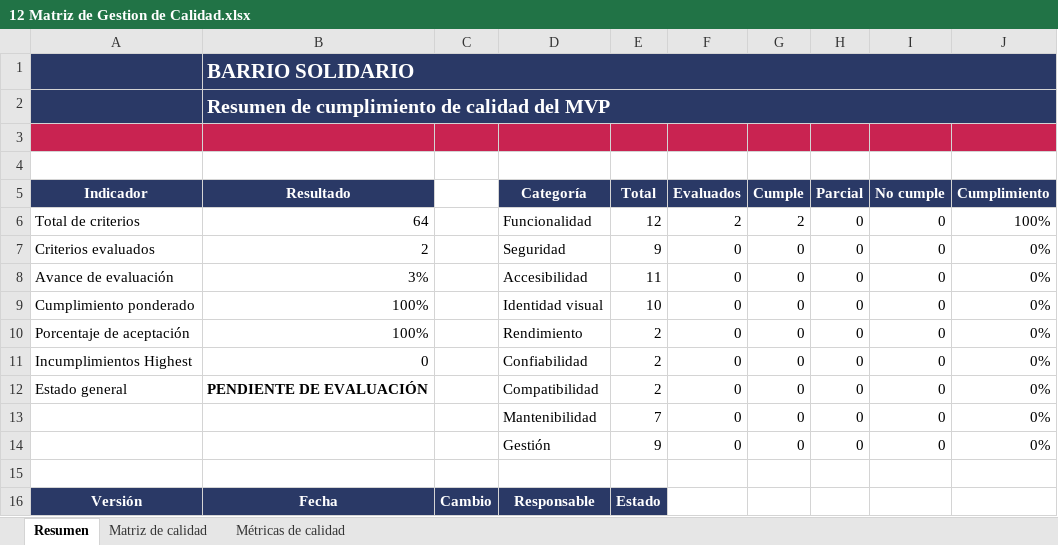
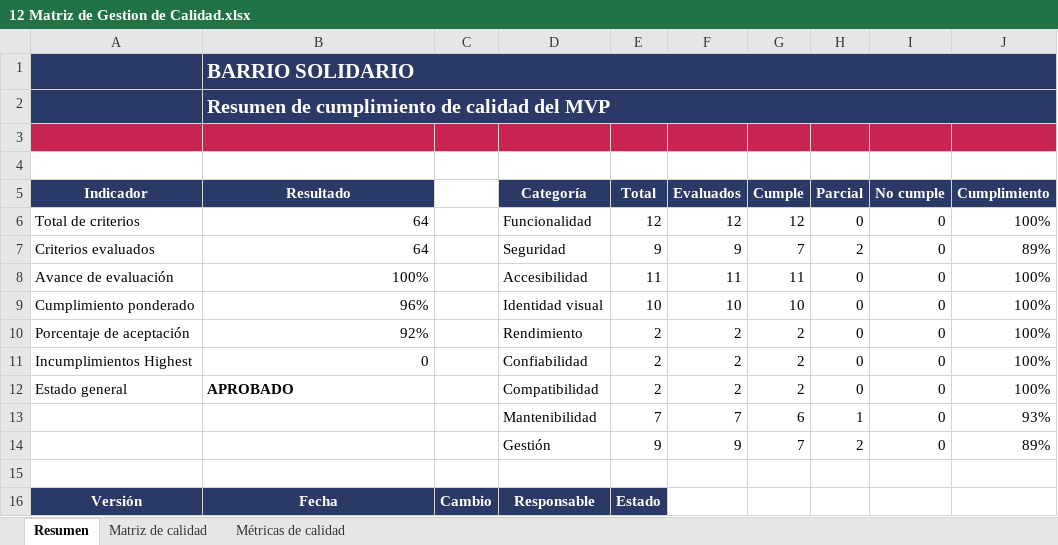
Before and after one commit to UESSalexmendoza/Proyecto-Ingenieria-II, an Excel workbook: Documentacion/12 Matriz de Gestion de Calidad.xlsx, sheet Resumen, drawn as a sheet; only a part is shown; values as stored, in another font and other column widths than the file's, no borders; charts and pictures and conditional formats not drawn; removed rows and columns are numbered as before the commit, all else as after; the diff names each change by its address in the sheet, - before the commit and + after, or states it on an @@ line.

```diff
--- a/Documentacion/12 Matriz de Gestion de Calidad.xlsx (sheet Resumen)
+++ b/Documentacion/12 Matriz de Gestion de Calidad.xlsx (sheet Resumen)
-F6 (Evaluados): 2
+F6 (Evaluados): 12
-G6 (Cumple): 2
+G6 (Cumple): 12
-B7 (Resultado): 2
+B7 (Resultado): 64
-F7 (Evaluados): 0
+F7 (Evaluados): 9
-G7 (Cumple): 0
+G7 (Cumple): 7
-H7 (Parcial): 0
+H7 (Parcial): 2
-J7 (Cumplimiento): 0%
+J7 (Cumplimiento): 89%
-B8 (Resultado): 3%
+B8 (Resultado): 100%
-F8 (Evaluados): 0
+F8 (Evaluados): 11
-G8 (Cumple): 0
+G8 (Cumple): 11
-J8:J12 (Cumplimiento): 0%
+J8:J12 (Cumplimiento): 100%
-B9 (Resultado): 100%
+B9 (Resultado): 96%
-F9 (Evaluados): 0
+F9 (Evaluados): 10
-G9 (Cumple): 0
+G9 (Cumple): 10
-B10 (Resultado): 100%
+B10 (Resultado): 92%
-F10:F12 (Evaluados): 0
+F10:F12 (Evaluados): 2
-G10:G12 (Cumple): 0
+G10:G12 (Cumple): 2
-B12 (Resultado): PENDIENTE DE EVALUACIÓN
+B12 (Resultado): APROBADO
-row 13:  |  |  | Mantenibilidad | 7 | 0 | 0 | 0 | 0 | 0%
-row 14:  |  |  | Gestión | 9 | 0 | 0 | 0 | 0 | 0%
+row 13:  |  |  | Mantenibilidad | 7 | 7 | 6 | 1 | 0 | 93%
+row 14:  |  |  | Gestión | 9 | 9 | 7 | 2 | 0 | 89%
```
Also changed, not shown: sheet Matriz de calidad, charts or pictures.
